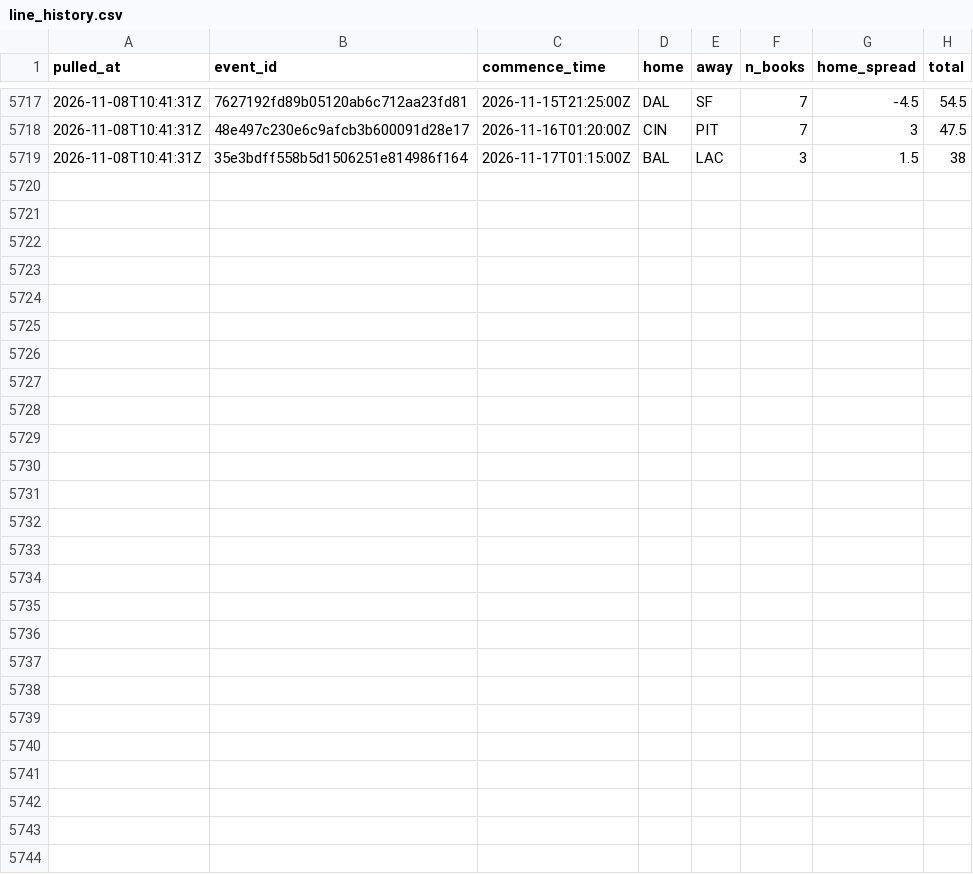
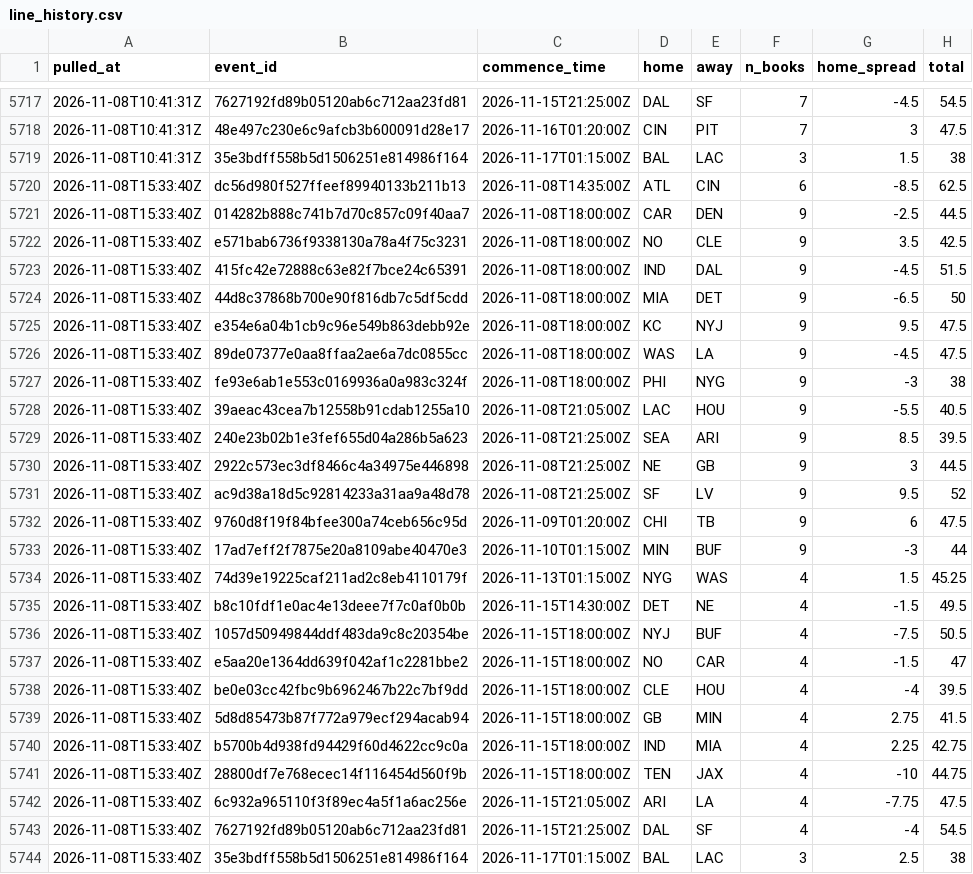
Before and after one commit to andrew-w-schroeder/dst-site, a CSV file: data/lines/line_history.csv, drawn as a sheet; only a part is shown, gaps mark what is left out.

```diff
--- a/data/lines/line_history.csv
+++ b/data/lines/line_history.csv
@@ -5719 +5719,26 @@
 "2026-11-08T10:41:31Z","35e3bdff558b5d1506251e814986f164","2026-11-17T01:15:00Z","BAL","LAC",3,1.5,38
+"2026-11-08T15:33:40Z","dc56d980f527ffeef89940133b211b13","2026-11-08T14:35:00Z","ATL","CIN",6,-8.5,62.5
+"2026-11-08T15:33:40Z","014282b888c741b7d70c857c09f40aa7","2026-11-08T18:00:00Z","CAR","DEN",9,-2.5,44.5
+"2026-11-08T15:33:40Z","e571bab6736f9338130a78a4f75c3231","2026-11-08T18:00:00Z","NO","CLE",9,3.5,42.5
+"2026-11-08T15:33:40Z","415fc42e72888c63e82f7bce24c65391","2026-11-08T18:00:00Z","IND","DAL",9,-4.5,51.5
+"2026-11-08T15:33:40Z","44d8c37868b700e90f816db7c5df5cdd","2026-11-08T18:00:00Z","MIA","DET",9,-6.5,50
+"2026-11-08T15:33:40Z","e354e6a04b1cb9c96e549b863debb92e","2026-11-08T18:00:00Z","KC","NYJ",9,9.5,47.5
+"2026-11-08T15:33:40Z","89de07377e0aa8ffaa2ae6a7dc0855cc","2026-11-08T18:00:00Z","WAS","LA",9,-4.5,47.5
+"2026-11-08T15:33:40Z","fe93e6ab1e553c0169936a0a983c324f","2026-11-08T18:00:00Z","PHI","NYG",9,-3,38
+"2026-11-08T15:33:40Z","39aeac43cea7b12558b91cdab1255a10","2026-11-08T21:05:00Z","LAC","HOU",9,-5.5,40.5
+"2026-11-08T15:33:40Z","240e23b02b1e3fef655d04a286b5a623","2026-11-08T21:25:00Z","SEA","ARI",9,8.5,39.5
+"2026-11-08T15:33:40Z","2922c573ec3df8466c4a34975e446898","2026-11-08T21:25:00Z","NE","GB",9,3,44.5
+"2026-11-08T15:33:40Z","ac9d38a18d5c92814233a31aa9a48d78","2026-11-08T21:25:00Z","SF","LV",9,9.5,52
+"2026-11-08T15:33:40Z","9760d8f19f84bfee300a74ceb656c95d","2026-11-09T01:20:00Z","CHI","TB",9,6,47.5
+"2026-11-08T15:33:40Z","17ad7eff2f7875e20a8109abe40470e3","2026-11-10T01:15:00Z","MIN","BUF",9,-3,44
+"2026-11-08T15:33:40Z","74d39e19225caf211ad2c8eb4110179f","2026-11-13T01:15:00Z","NYG","WAS",4,1.5,45.25
+"2026-11-08T15:33:40Z","b8c10fdf1e0ac4e13deee7f7c0af0b0b","2026-11-15T14:30:00Z","DET","NE",4,-1.5,49.5
+"2026-11-08T15:33:40Z","1057d50949844ddf483da9c8c20354be","2026-11-15T18:00:00Z","NYJ","BUF",4,-7.5,50.5
+"2026-11-08T15:33:40Z","e5aa20e1364dd639f042af1c2281bbe2","2026-11-15T18:00:00Z","NO","CAR",4,-1.5,47
+"2026-11-08T15:33:40Z","be0e03cc42fbc9b6962467b22c7bf9dd","2026-11-15T18:00:00Z","CLE","HOU",4,-4,39.5
+"2026-11-08T15:33:40Z","5d8d85473b87f772a979ecf294acab94","2026-11-15T18:00:00Z","GB","MIN",4,2.75,41.5
+"2026-11-08T15:33:40Z","b5700b4d938fd94429f60d4622cc9c0a","2026-11-15T18:00:00Z","IND","MIA",4,2.25,42.75
+"2026-11-08T15:33:40Z","28800df7e768ecec14f116454d560f9b","2026-11-15T18:00:00Z","TEN","JAX",4,-10,44.75
+"2026-11-08T15:33:40Z","6c932a965110f3f89ec4a5f1a6ac256e","2026-11-15T21:05:00Z","ARI","LA",4,-7.75,47.5
+"2026-11-08T15:33:40Z","7627192fd89b05120ab6c712aa23fd81","2026-11-15T21:25:00Z","DAL","SF",4,-4,54.5
+"2026-11-08T15:33:40Z","35e3bdff558b5d1506251e814986f164","2026-11-17T01:15:00Z","BAL","LAC",3,2.5,38
```
Also changed, not shown: data/dfs/dfs_proj_2026_wk09.csv, data/lines/avail_history.csv, 44 other files.
